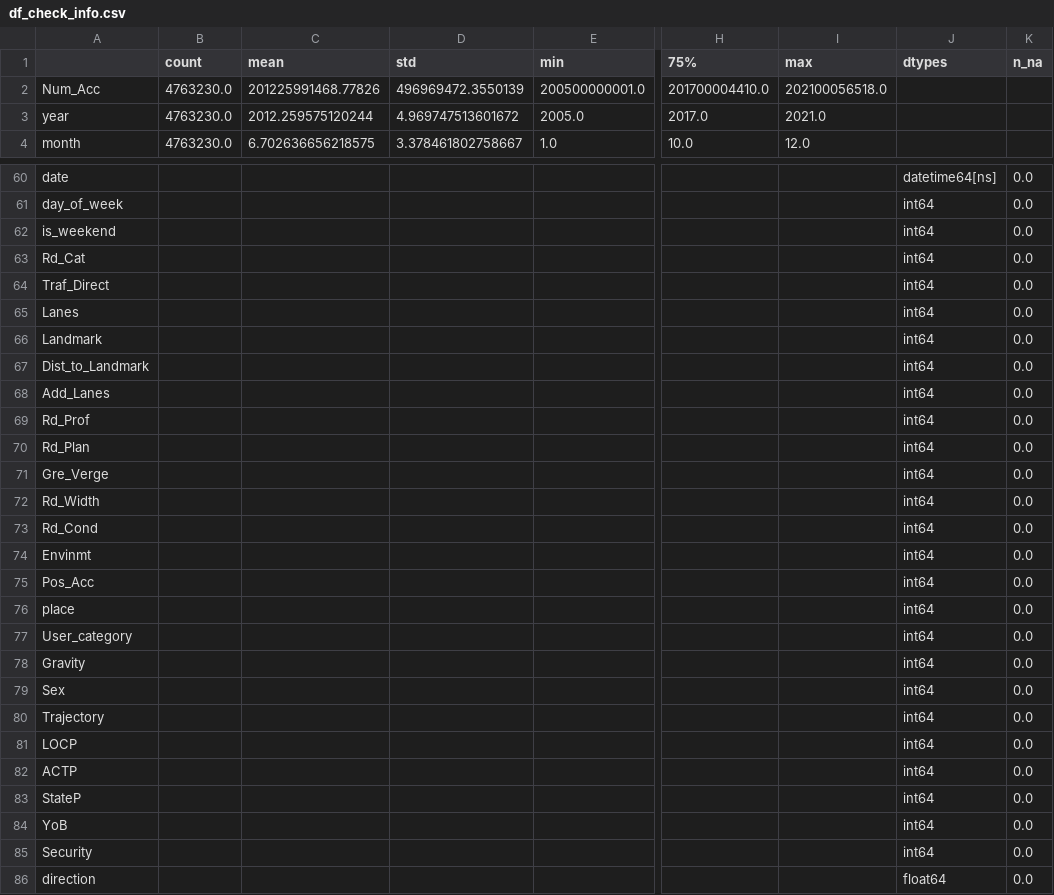
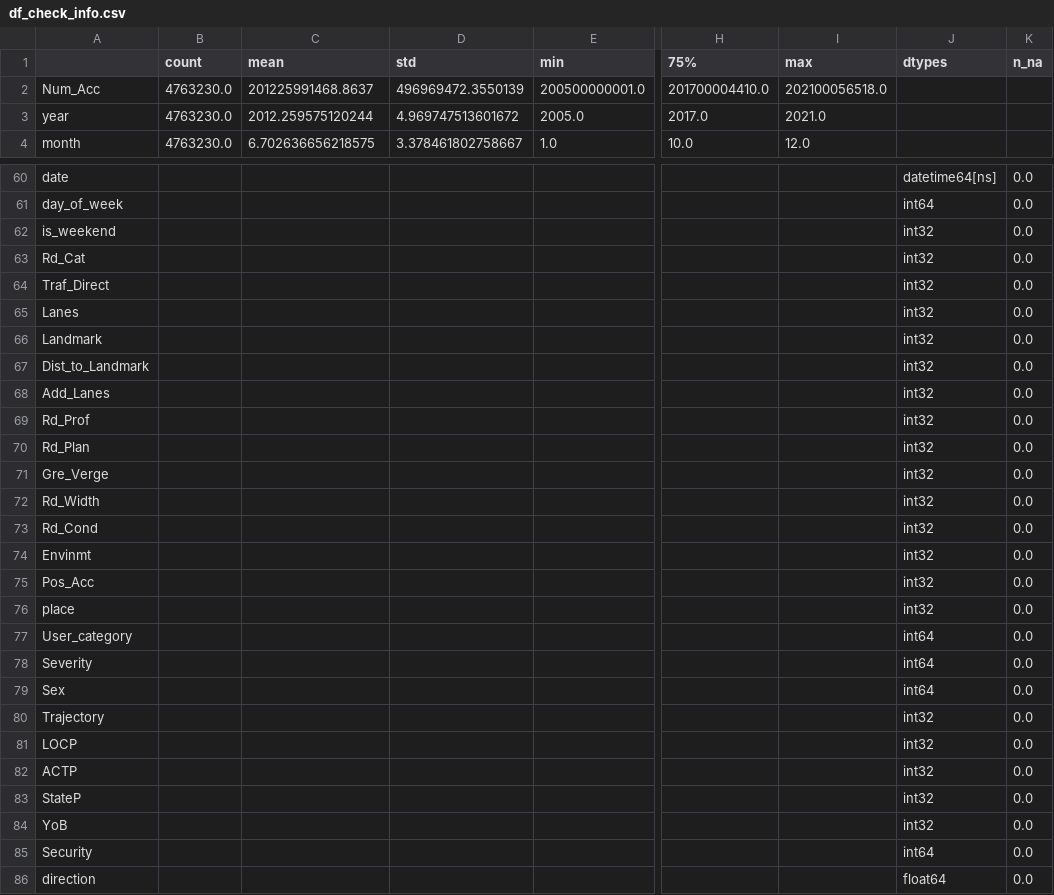
Before and after one commit to Langhammer/pyfra, a CSV file: data/df_check_info.csv, drawn as a sheet; only a part is shown, gaps mark what is left out; the diff covers the shown part only; the diff names each change by its address in the sheet, - before the commit and + after, or states it on an @@ line.

```diff
--- a/data/df_check_info.csv
+++ b/data/df_check_info.csv
-C2 (mean): 201225991468.77826
+C2 (mean): 201225991468.8637
-J62:J76 (dtypes): int64
+J62:J76 (dtypes): int32
-A78: Gravity
+A78: Severity
-J80:J84 (dtypes): int64
+J80:J84 (dtypes): int32
```
Also changed, not shown: 1 edited cell elsewhere in this file, 1 other file.
